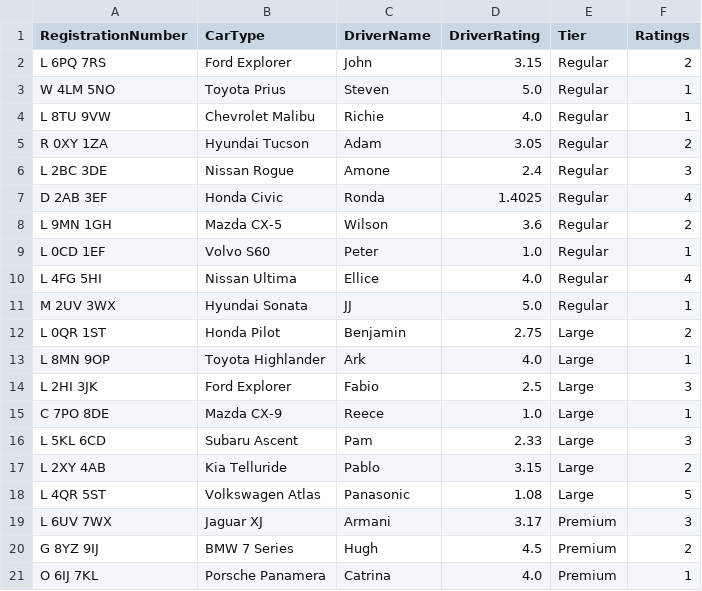
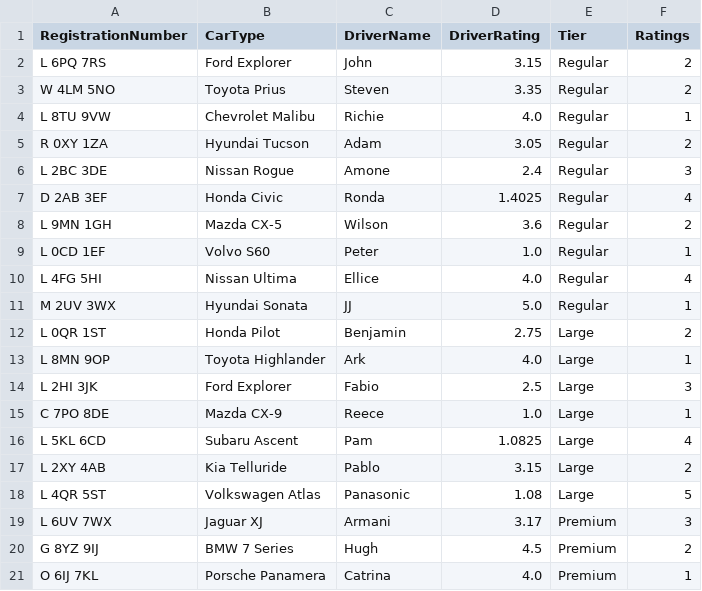
Before and after one commit to ElliceNels/TouchPoint, a CSV file: TouchPointLtd/target/classes/Taxidrivers.csv, drawn as a sheet.

```diff
--- a/TouchPointLtd/target/classes/Taxidrivers.csv
+++ b/TouchPointLtd/target/classes/Taxidrivers.csv
@@ -2,3 +2,3 @@ RegistrationNumber,CarType,DriverName,DriverRating,Tier,Ratings
 L 6PQ 7RS,Ford Explorer,John,3.15,Regular,2
-W 4LM 5NO,Toyota Prius,Steven,5.0,Regular,1
+W 4LM 5NO,Toyota Prius,Steven,3.35,Regular,2
 L 8TU 9VW,Chevrolet Malibu,Richie,4.0,Regular,1
@@ -15,3 +15,3 @@ L 2HI 3JK,Ford Explorer,Fabio,2.5,Large,3
 C 7PO 8DE,Mazda CX-9,Reece,1.0,Large,1
-L 5KL 6CD,Subaru Ascent,Pam,2.33,Large,3
+L 5KL 6CD,Subaru Ascent,Pam,1.0825,Large,4
 L 2XY 4AB,Kia Telluride,Pablo,3.15,Large,2
```
Also changed, not shown: TouchPointLtd/src/main/Taxidrivers.csv, 4 other files.
